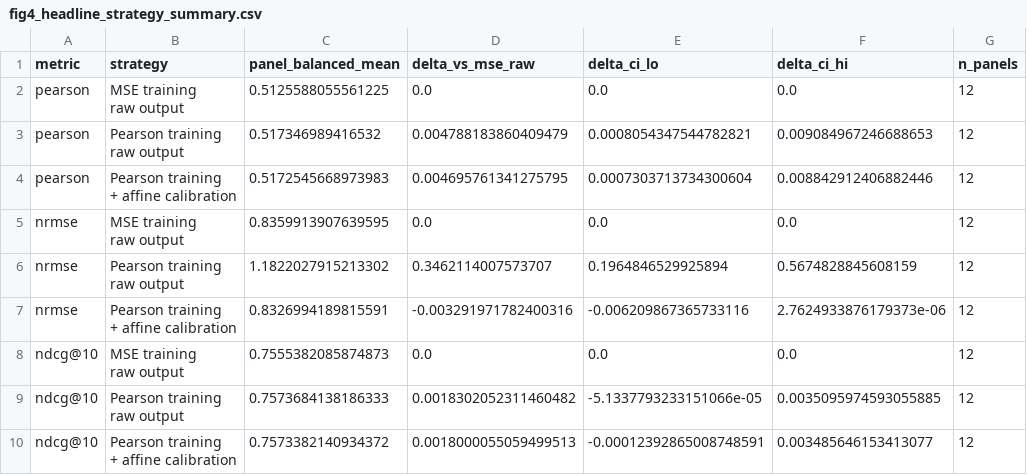
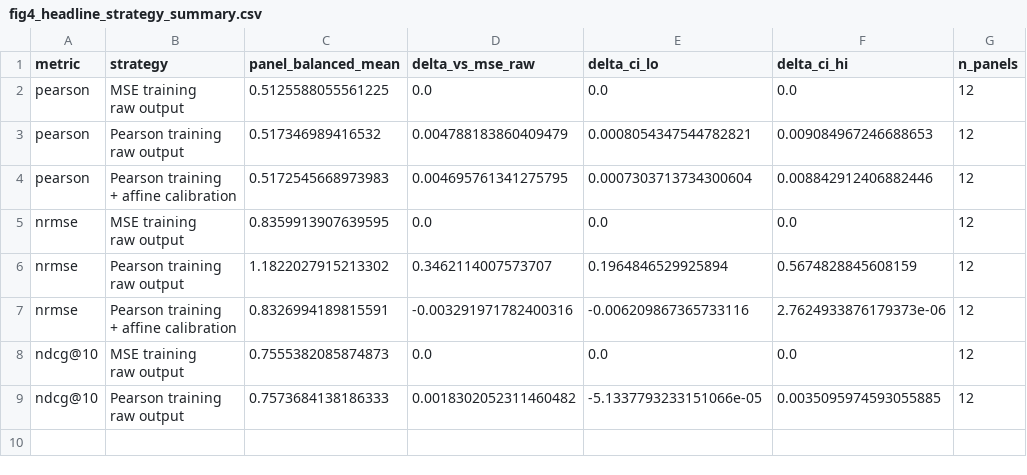
Before and after one commit to GBeurier/gs-loss, a CSV file: figures/source_data/fig4_headline_strategy_summary.csv, drawn as a sheet; ↵ is a line break in a cell; the diff names each change by its address in the sheet, - before the commit and + after, or states it on an @@ line.

Commit message:
Polish G3 submission framing and figure

```diff
--- a/figures/source_data/fig4_headline_strategy_summary.csv
+++ b/figures/source_data/fig4_headline_strategy_summary.csv
-row 10: ndcg@10 | Pearson training ↵ + affine calibration | 0.7573382140934372 | 0.0018000055059499513 | -0.00012392865008748591 | 0.003485646153413077 | 12
```
Also changed, not shown: 15 other files.
